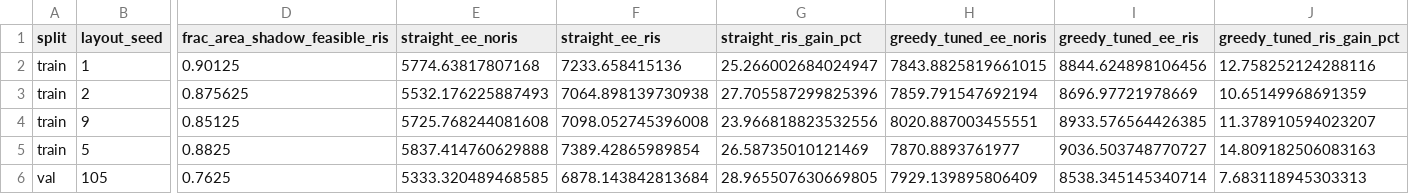
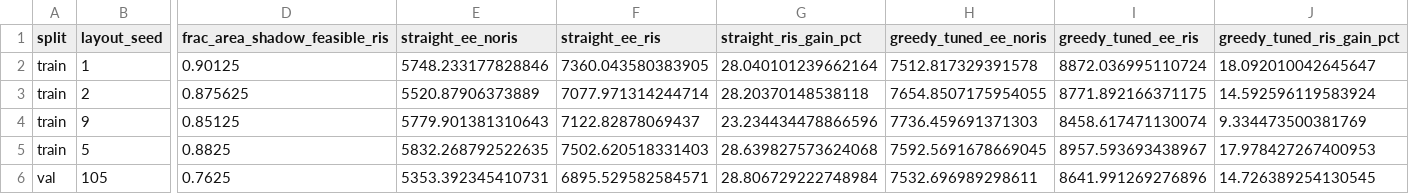
Before and after one commit to veritas1407/Optimization-of-RIS-assisted-UAV-with-fedrated_learning, a CSV file: results_v9/gate/area_feasibility.csv, drawn as a sheet; only a part is shown, gaps mark what is left out; the diff covers the shown part only; the diff names each change by its address in the sheet, - before the commit and + after, or states it on an @@ line.

```diff
--- a/results_v9/gate/area_feasibility.csv
+++ b/results_v9/gate/area_feasibility.csv
-E2 (straight_ee_noris): 5774.63817807168
+E2 (straight_ee_noris): 5748.233177828846
-F2 (straight_ee_ris): 7233.658415136
+F2 (straight_ee_ris): 7360.043580383905
-G2 (straight_ris_gain_pct): 25.266002684024947
+G2 (straight_ris_gain_pct): 28.040101239662164
-H2 (greedy_tuned_ee_noris): 7843.8825819661015
+H2 (greedy_tuned_ee_noris): 7512.817329391578
-I2 (greedy_tuned_ee_ris): 8844.624898106456
+I2 (greedy_tuned_ee_ris): 8872.036995110724
-J2 (greedy_tuned_ris_gain_pct): 12.758252124288116
+J2 (greedy_tuned_ris_gain_pct): 18.092010042645647
-E3 (straight_ee_noris): 5532.176225887493
+E3 (straight_ee_noris): 5520.87906373889
-F3 (straight_ee_ris): 7064.898139730938
+F3 (straight_ee_ris): 7077.971314244714
-G3 (straight_ris_gain_pct): 27.705587299825396
+G3 (straight_ris_gain_pct): 28.20370148538118
-H3 (greedy_tuned_ee_noris): 7859.791547692194
+H3 (greedy_tuned_ee_noris): 7654.8507175954055
-I3 (greedy_tuned_ee_ris): 8696.97721978669
+I3 (greedy_tuned_ee_ris): 8771.892166371175
-J3 (greedy_tuned_ris_gain_pct): 10.65149968691359
+J3 (greedy_tuned_ris_gain_pct): 14.592596119583924
-E4 (straight_ee_noris): 5725.768244081608
+E4 (straight_ee_noris): 5779.901381310643
-F4 (straight_ee_ris): 7098.052745396008
+F4 (straight_ee_ris): 7122.82878069437
-G4 (straight_ris_gain_pct): 23.966818823532556
+G4 (straight_ris_gain_pct): 23.234434478866596
-H4 (greedy_tuned_ee_noris): 8020.887003455551
+H4 (greedy_tuned_ee_noris): 7736.459691371303
-I4 (greedy_tuned_ee_ris): 8933.576564426385
+I4 (greedy_tuned_ee_ris): 8458.617471130074
-J4 (greedy_tuned_ris_gain_pct): 11.378910594023207
+J4 (greedy_tuned_ris_gain_pct): 9.334473500381769
-E5 (straight_ee_noris): 5837.414760629888
+E5 (straight_ee_noris): 5832.268792522635
-F5 (straight_ee_ris): 7389.42865989854
+F5 (straight_ee_ris): 7502.620518331403
-G5 (straight_ris_gain_pct): 26.58735010121469
+G5 (straight_ris_gain_pct): 28.639827573624068
-H5 (greedy_tuned_ee_noris): 7870.8893761977
+H5 (greedy_tuned_ee_noris): 7592.5691678669045
-I5 (greedy_tuned_ee_ris): 9036.503748770727
+I5 (greedy_tuned_ee_ris): 8957.593693438967
-J5 (greedy_tuned_ris_gain_pct): 14.809182506083163
+J5 (greedy_tuned_ris_gain_pct): 17.978427267400953
-E6 (straight_ee_noris): 5333.320489468585
+E6 (straight_ee_noris): 5353.392345410731
-F6 (straight_ee_ris): 6878.143842813684
+F6 (straight_ee_ris): 6895.529582584571
-G6 (straight_ris_gain_pct): 28.965507630669805
+G6 (straight_ris_gain_pct): 28.806729222748984
-H6 (greedy_tuned_ee_noris): 7929.139895806409
+H6 (greedy_tuned_ee_noris): 7532.696989298611
-I6 (greedy_tuned_ee_ris): 8538.345145340714
+I6 (greedy_tuned_ee_ris): 8641.991269276896
-J6 (greedy_tuned_ris_gain_pct): 7.683118945303313
+J6 (greedy_tuned_ris_gain_pct): 14.726389254130545
```
Also changed, not shown: 66 edited cells elsewhere in this file, results_v9/gate/baselines.csv, 5 other files.
